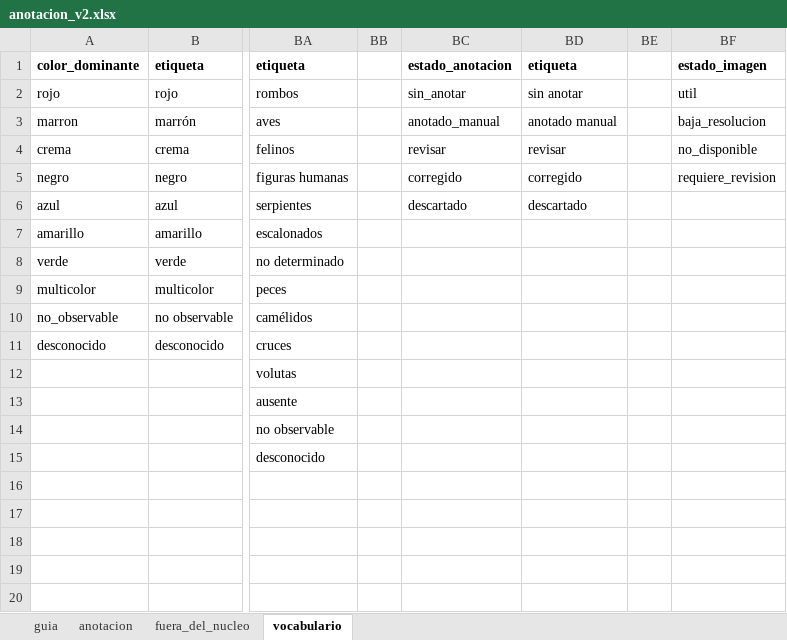
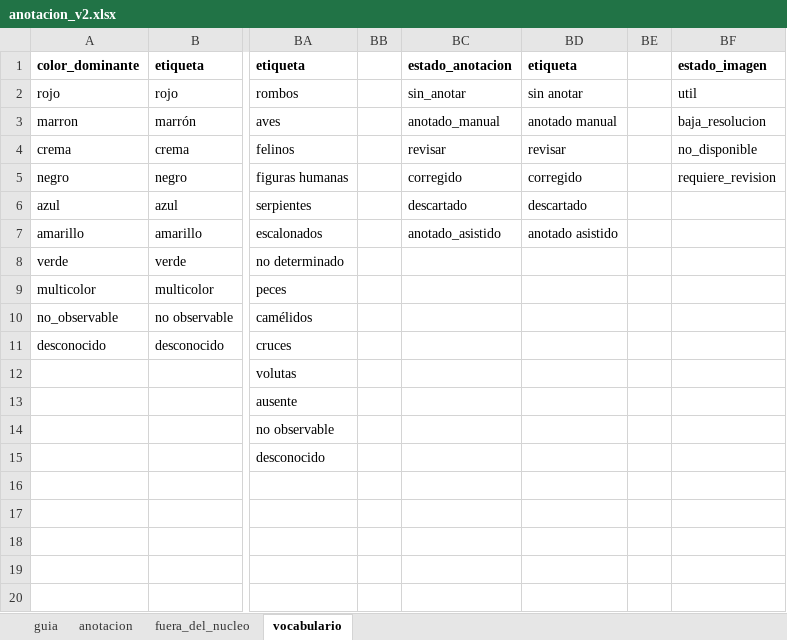
Before and after one commit to hsancheza90-art/uni-cc-base-multimodal-textiles-andinos, an Excel workbook: data/metadata/anotacion_v2.xlsx, sheet vocabulario, drawn as a sheet; only a part is shown, gaps mark what is left out; values as stored, in another font and other column widths than the file's, no borders; the diff names each change by its address in the sheet, - before the commit and + after, or states it on an @@ line.

Commit message:
Valida y exporta la anotacion v2 del nucleo
- Nuevo paso del flujo (src/anotacion/aplicar_anotaciones_v2.py): valida la
  primera anotacion y la re-anotacion contra el vocabulario vigente, exige
  estado, anotador y fecha, y comprueba que eje_bandas y secuencia_bandas
  concuerden. Con errores termina en 1 y no actualiza el CSV.
- Exporta las 150 piezas del nucleo a data/metadata/anotaciones_v2.csv
  (conteo en config/corpus.toml) e informa en
  outputs/reports/anotacion_v2_validacion.md, solo con conteos para no romper
  la re-anotacion ciega del lote 1 (desde el 2026-11-12).
- Agrega anotado_asistido al vocabulario como extension reservada; el nucleo
  queda como anotado_manual. El informe de acuerdo lo declara si se usa.
- Workbooks v2 regenerados (hoja vocabulario y guia); las anotaciones no
  cambian. Protocolo, plan de cierre y README actualizados.

```diff
--- a/data/metadata/anotacion_v2.xlsx (sheet vocabulario)
+++ b/data/metadata/anotacion_v2.xlsx (sheet vocabulario)
-BC7: (empty)
+BC7: anotado_asistido
-BD7: (empty)
+BD7: anotado asistido
```
Also changed, not shown: sheet anotacion, sheet guia, data/metadata/anotacion_v2_reanotacion.xlsx, 17 other files.
